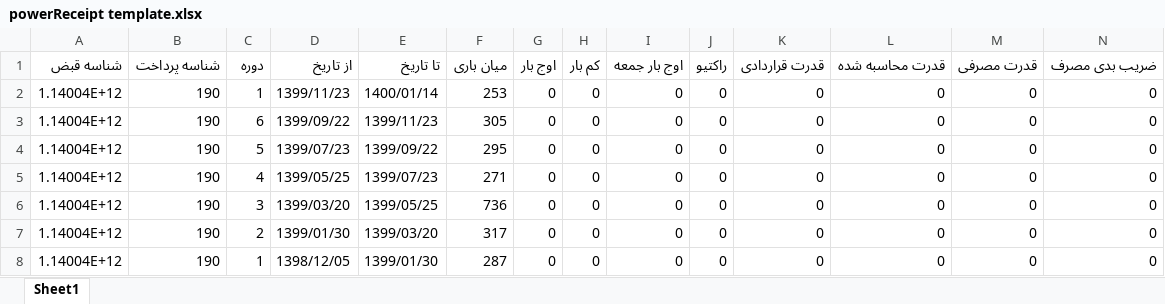
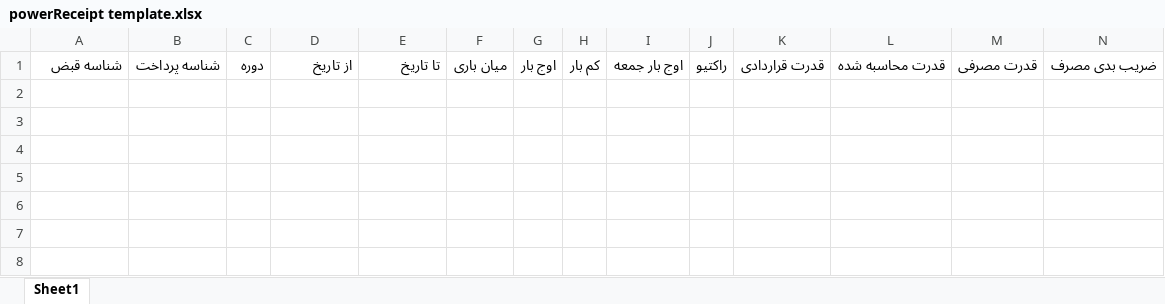
Before and after one commit to mrhb/EnergyManagement, an Excel workbook: src/assets/templateFiles/powerReceipt template.xlsx, sheet Sheet1, drawn as a sheet; only a part is shown; values as stored, in another font and other column widths than the file's, no borders; charts and pictures not drawn; rows hold the shown columns only; the diff names each change by its address in the sheet, - before the commit and + after, or states it on an @@ line.

```diff
--- a/src/assets/templateFiles/powerReceipt template.xlsx (sheet Sheet1)
+++ b/src/assets/templateFiles/powerReceipt template.xlsx (sheet Sheet1)
-row 2: 1.14004E+12 | 190 | 1 | 1399/11/23 | 1400/01/14 | 253 | 0 | 0 | 0 | 0 | 0 | 0 | 0 | 0
-row 3: 1.14004E+12 | 190 | 6 | 1399/09/22 | 1399/11/23 | 305 | 0 | 0 | 0 | 0 | 0 | 0 | 0 | 0
-row 4: 1.14004E+12 | 190 | 5 | 1399/07/23 | 1399/09/22 | 295 | 0 | 0 | 0 | 0 | 0 | 0 | 0 | 0
-row 5: 1.14004E+12 | 190 | 4 | 1399/05/25 | 1399/07/23 | 271 | 0 | 0 | 0 | 0 | 0 | 0 | 0 | 0
-row 6: 1.14004E+12 | 190 | 3 | 1399/03/20 | 1399/05/25 | 736 | 0 | 0 | 0 | 0 | 0 | 0 | 0 | 0
-row 7: 1.14004E+12 | 190 | 2 | 1399/01/30 | 1399/03/20 | 317 | 0 | 0 | 0 | 0 | 0 | 0 | 0 | 0
-row 8: 1.14004E+12 | 190 | 1 | 1398/12/05 | 1399/01/30 | 287 | 0 | 0 | 0 | 0 | 0 | 0 | 0 | 0
```
Also changed, not shown: src/assets/templateFiles/gasReceipt template.xlsx, src/assets/templateFiles/weather template.xlsx, 13 other files.
